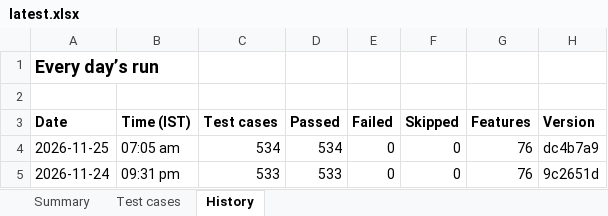
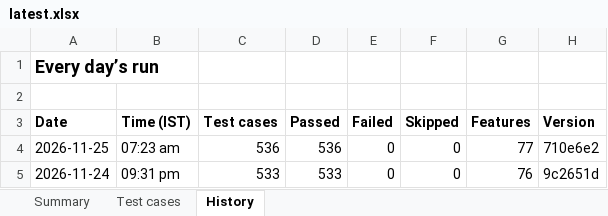
Before and after one commit to Janani-asokan/zohobooks, an Excel workbook: latest.xlsx, sheet History, drawn as a sheet; values as stored, in another font and other column widths than the file's, no borders; the diff names each change by its address in the sheet, - before the commit and + after, or states it on an @@ line.

Commit message:
Test report 2026-11-25 for 710e6e2

```diff
--- a/latest.xlsx (sheet History)
+++ b/latest.xlsx (sheet History)
-B4 (Time (IST)): 07:05 am
+B4 (Time (IST)): 07:23 am
-C4 (Test cases): 534
+C4 (Test cases): 536
-D4 (Passed): 534
+D4 (Passed): 536
-G4 (Features): 76
+G4 (Features): 77
-H4 (Version): dc4b7a9
+H4 (Version): 710e6e2
```
Also changed, not shown: sheet Test cases, sheet Summary, test-report-2026-11-25.xlsx, 1 other file.
